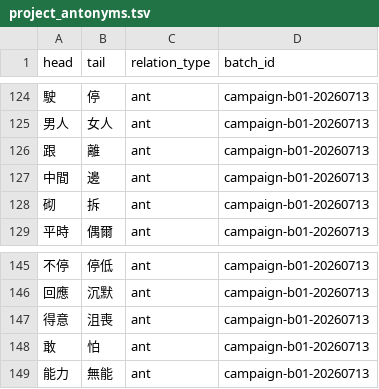
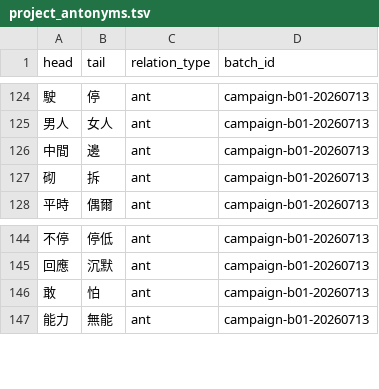
Before and after one commit to bill-iu/Canto-0243, a TSV file: data/syn_ant/project_antonyms.tsv, drawn as a sheet; only a part is shown, gaps mark what is left out.

```diff
--- a/data/syn_ant/project_antonyms.tsv
+++ b/data/syn_ant/project_antonyms.tsv
@@ -125,3 +125,2 @@ head	tail	relation_type	batch_id
 男人	女人	ant	campaign-b01-20260713
-跟	離	ant	campaign-b01-20260713
 中間	邊	ant	campaign-b01-20260713
@@ -146,3 +145,2 @@ head	tail	relation_type	batch_id
 回應	沉默	ant	campaign-b01-20260713
-得意	沮喪	ant	campaign-b01-20260713
 敢	怕	ant	campaign-b01-20260713
```
Also changed, not shown: 3 other files.
